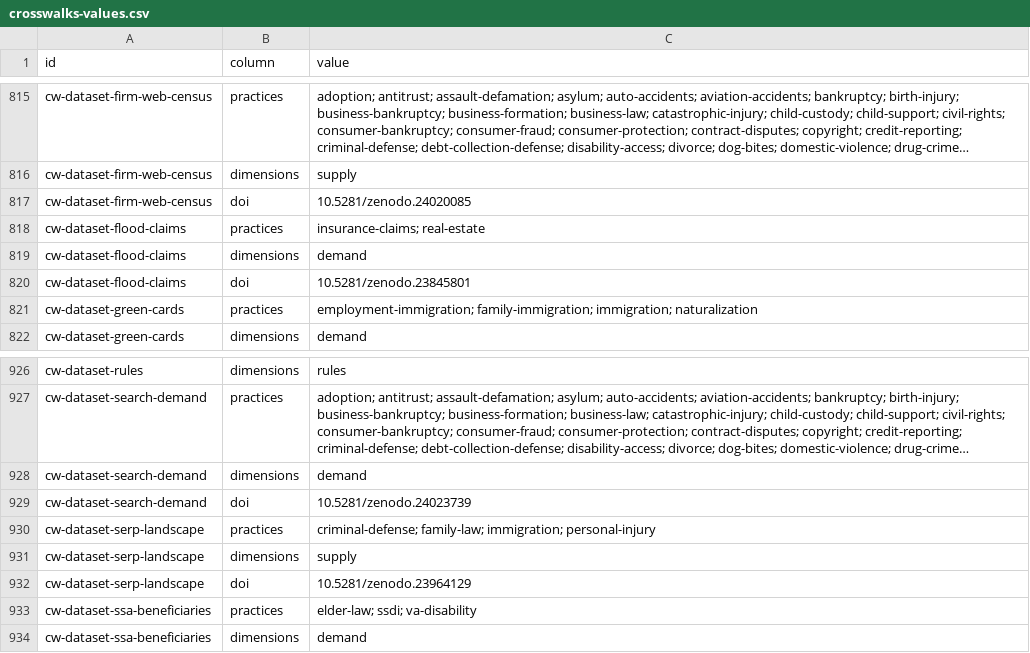
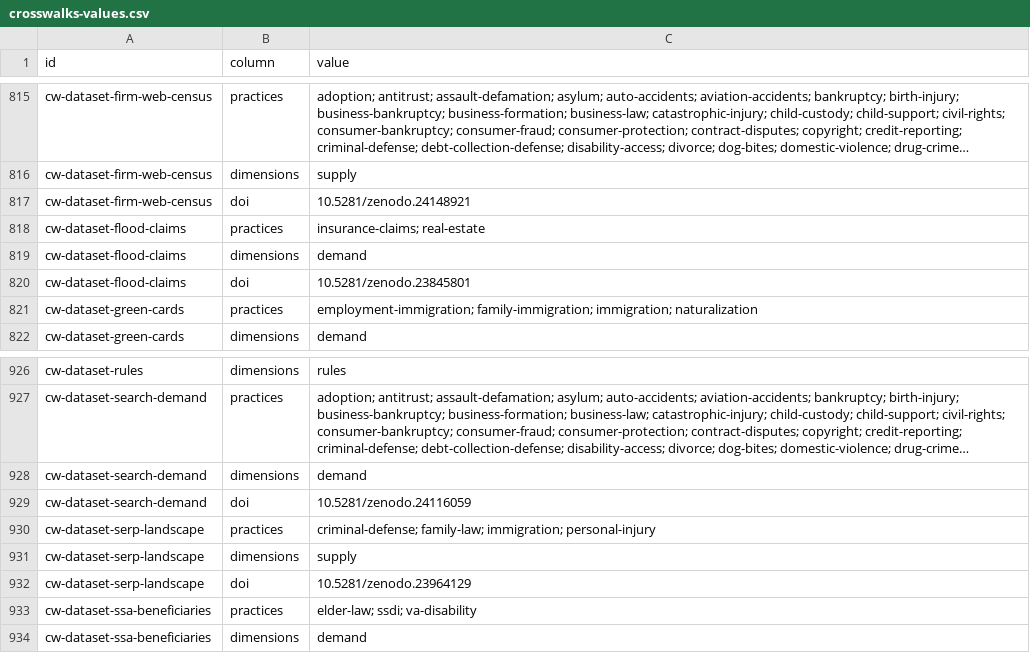
Before and after one commit to ops864/legal-marketing-data, a CSV file: data/crosswalks/crosswalks-values.csv, drawn as a sheet; only a part is shown, gaps mark what is left out; long unchanged cells end in …; the diff names each change by its address in the sheet, - before the commit and + after, or states it on an @@ line.

```diff
--- a/data/crosswalks/crosswalks-values.csv
+++ b/data/crosswalks/crosswalks-values.csv
-C817 (value): 10.5281/zenodo.24020085
+C817 (value): 10.5281/zenodo.24148921
-C929 (value): 10.5281/zenodo.24023739
+C929 (value): 10.5281/zenodo.24116059
```
Also changed, not shown: 27 other files.
